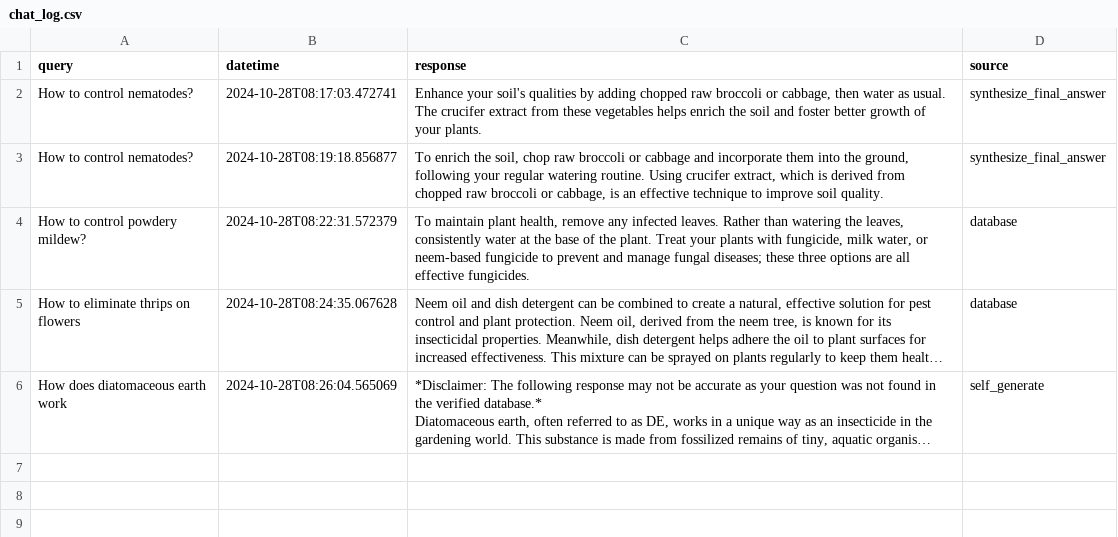
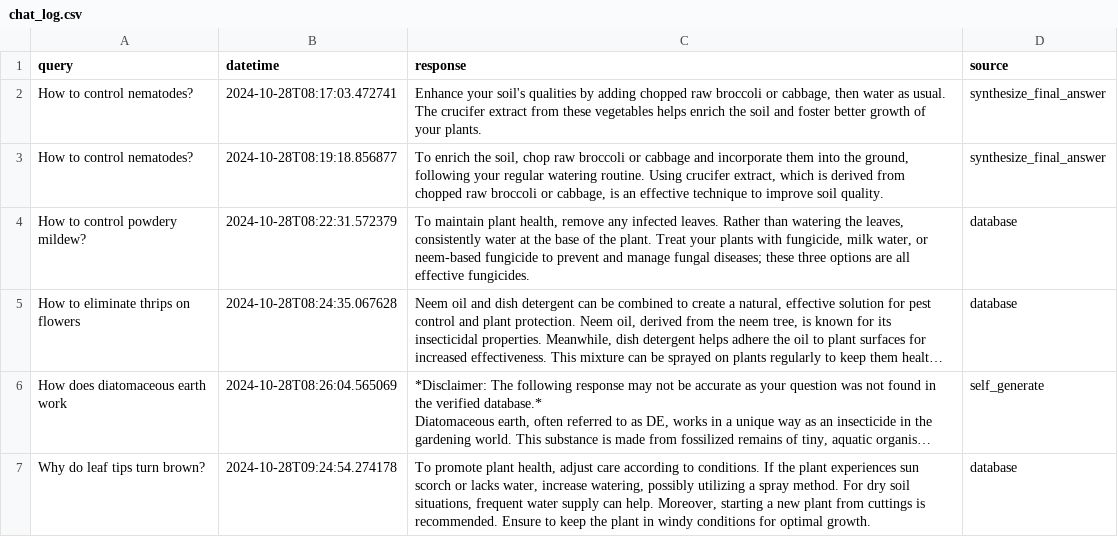
Before and after one commit to derricknguyen132/Plant-Health-Chatbot, a CSV file: chat_log.csv, drawn as a sheet; long unchanged cells end in …; the diff names each change by its address in the sheet, - before the commit and + after, or states it on an @@ line.

Commit message:
Updating chat log CSV file

```diff
--- a/chat_log.csv
+++ b/chat_log.csv
+row 7: Why do leaf tips turn brown? | 2024-10-28T09:24:54.274178 | To promote plant health, adjust care according to conditions. If the plant experiences sun scorch or lacks water, increase watering, possibly utilizing a spray method. For dry soil situations, frequent water supply can help. Moreover, starting a new plant from cuttings is recommended. Ensure to keep the plant in windy conditions for optimal growth. | database
```
